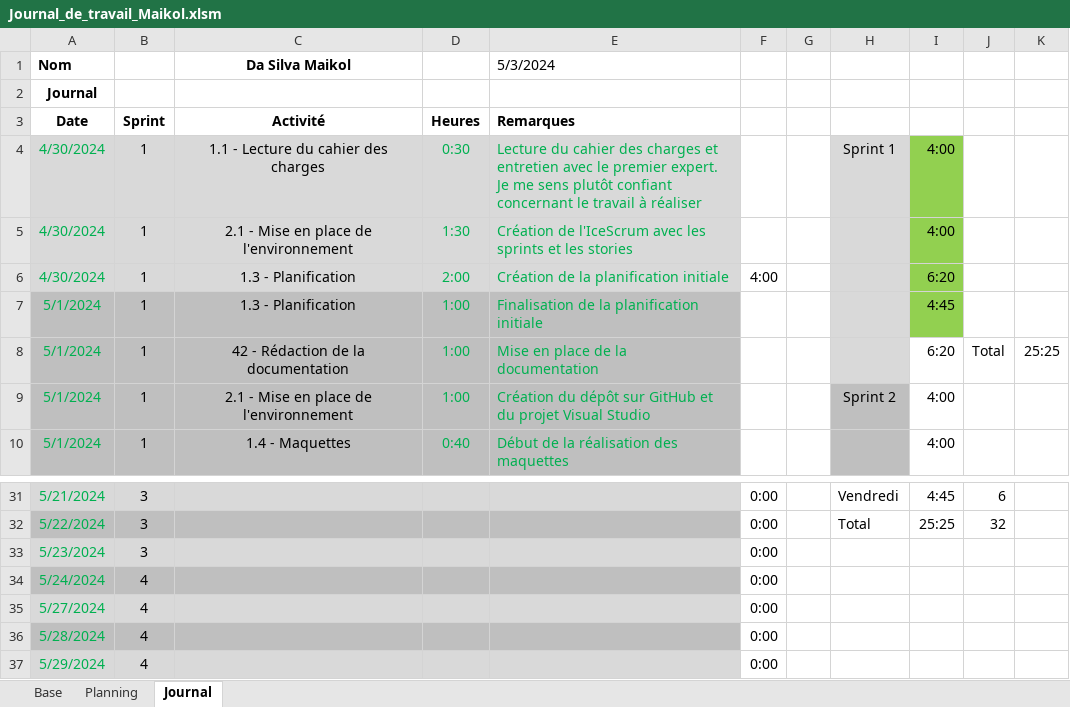
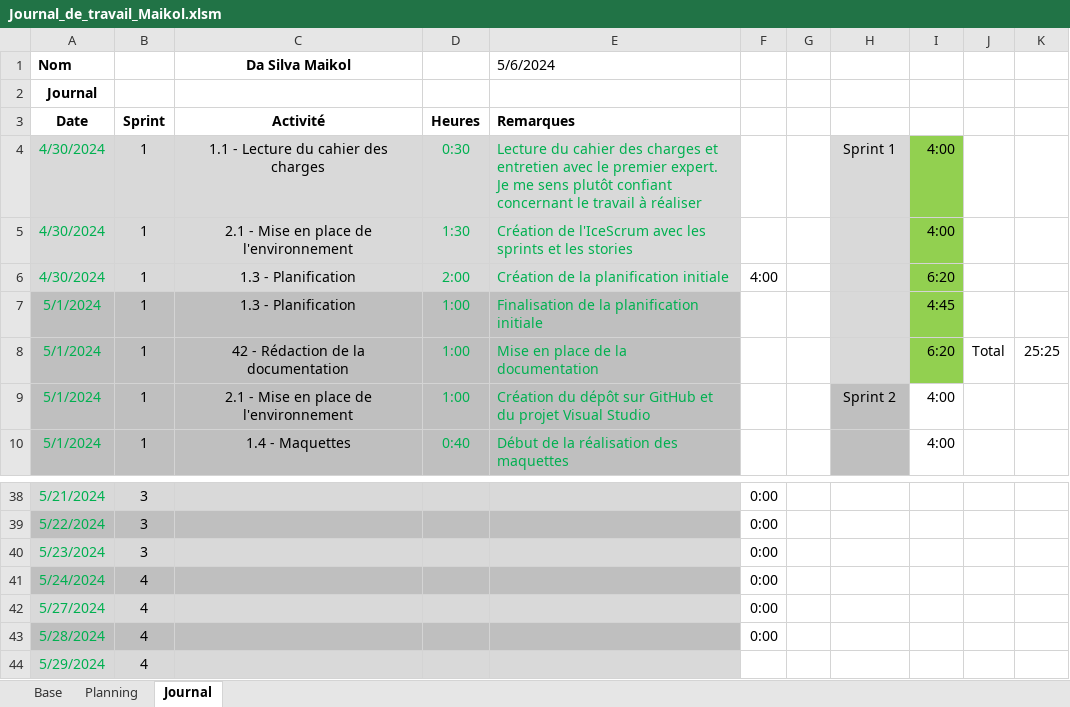
Before and after one commit to Maikol-Da-Silva/SellBuyAuto, an Excel workbook: Documentation/Journal_de_travail_Maikol.xlsm, sheet Journal, drawn as a sheet; only a part is shown, gaps mark what is left out; values as stored, in another font and other column widths than the file's, no borders; charts and pictures not drawn; addresses are those after the commit; the diff covers the shown part only; the diff names each change by its address in the sheet, - before the commit and + after, or states it on an @@ line.

Commit message:
Doc : Update Journal de Travail

```diff
--- a/Documentation/Journal_de_travail_Maikol.xlsm (sheet Journal)
+++ b/Documentation/Journal_de_travail_Maikol.xlsm (sheet Journal)
-E1 (Remarques): 5/3/2024
+E1 (Remarques): 5/6/2024
-I8 fill: none
+I8 fill: #92D050
-H38: Vendredi
+H38: (empty)
-I38: 4:45
+I38: (empty)
-J38: 6
+J38: (empty)
-H39: Total
+H39: (empty)
-I39: 25:25
+I39: (empty)
-J39: 32
+J39: (empty)
-F44: 0:00
+F44: (empty)
```
Also changed, not shown: 7 added rows, 25 edited cells and cell formats elsewhere in this sheet, sheet Planning, formulas that keep their value.
